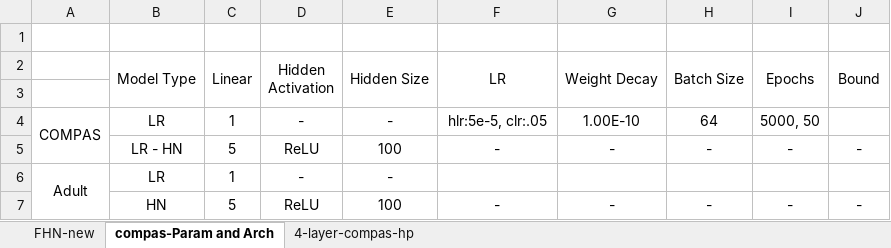
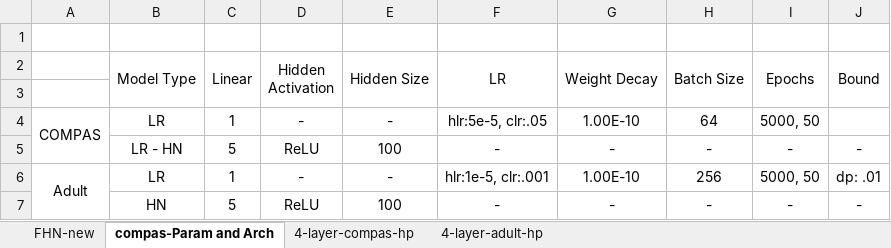
Before and after one commit to alycia-noel/Robust-PFL-Under-Fairness-Heterogeneity, an Excel workbook: experiments/all_results.xlsx, sheet compas-Param and Arch, drawn as a sheet; values as stored, in another font and other column widths than the file's, no borders; the diff names each change by its address in the sheet, - before the commit and + after, or states it on an @@ line.

```diff
--- a/experiments/all_results.xlsx (sheet compas-Param and Arch)
+++ b/experiments/all_results.xlsx (sheet compas-Param and Arch)
+sheet tab: 4-layer-adult-hp
-F6 (LR): (empty)
+F6 (LR): hlr:1e-5, clr:.001
-G6 (Weight Decay): (empty)
+G6 (Weight Decay): 1.00E-10
-H6 (Batch Size): (empty)
+H6 (Batch Size): 256
-I6 (Epochs): (empty)
+I6 (Epochs): 5000, 50
-J6 (Bound): (empty)
+J6 (Bound): dp: .01
```
Also changed, not shown: sheet FHN-new, formulas that keep their value, 5 other files.
